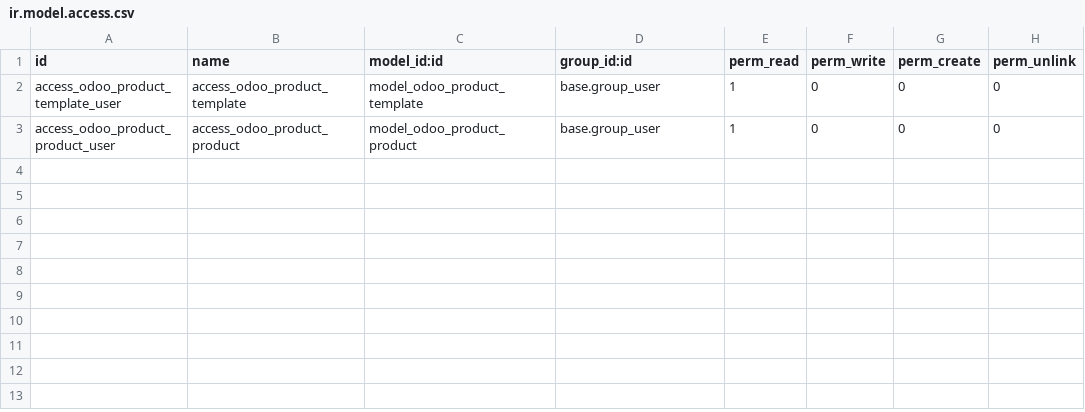
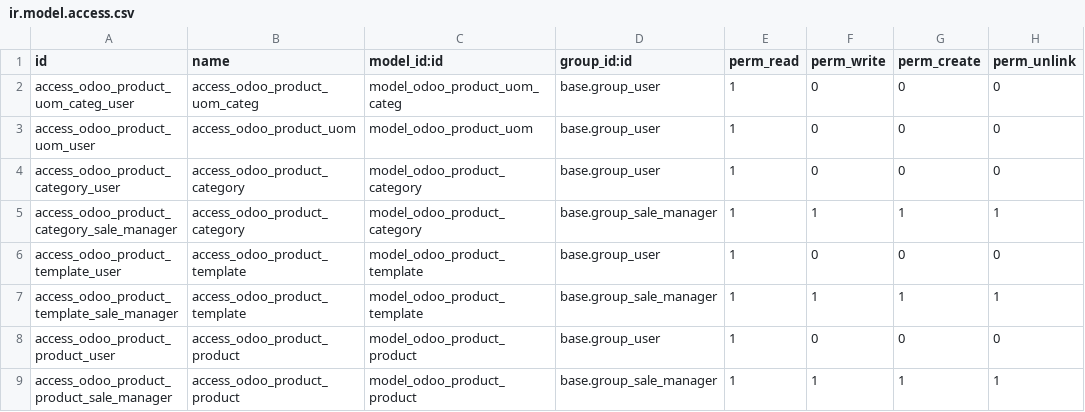
Before and after one commit to open-synergy/connector-odoo2odoo, a CSV file: odoo2odoo_product/security/ir.model.access.csv, drawn as a sheet; the diff names each change by its address in the sheet, - before the commit and + after, or states it on an @@ line.

Commit message:
odoo2odoo_backend, odoo2odoo_product, odoo2odoo_ir: development

```diff
--- a/odoo2odoo_product/security/ir.model.access.csv
+++ b/odoo2odoo_product/security/ir.model.access.csv
+row 2: access_odoo_product_uom_categ_user | access_odoo_product_uom_categ | model_odoo_product_uom_categ | base.group_user | 1 | 0 | 0 | 0
+row 3: access_odoo_product_uom_user | access_odoo_product_uom | model_odoo_product_uom | base.group_user | 1 | 0 | 0 | 0
+row 4: access_odoo_product_category_user | access_odoo_product_category | model_odoo_product_category | base.group_user | 1 | 0 | 0 | 0
+row 5: access_odoo_product_category_sale_manager | access_odoo_product_category | model_odoo_product_category | base.group_sale_manager | 1 | 1 | 1 | 1
+row 7: access_odoo_product_template_sale_manager | access_odoo_product_template | model_odoo_product_template | base.group_sale_manager | 1 | 1 | 1 | 1
+row 9: access_odoo_product_product_sale_manager | access_odoo_product_product | model_odoo_product_product | base.group_sale_manager | 1 | 1 | 1 | 1
```
Also changed, not shown: 14 other files.
